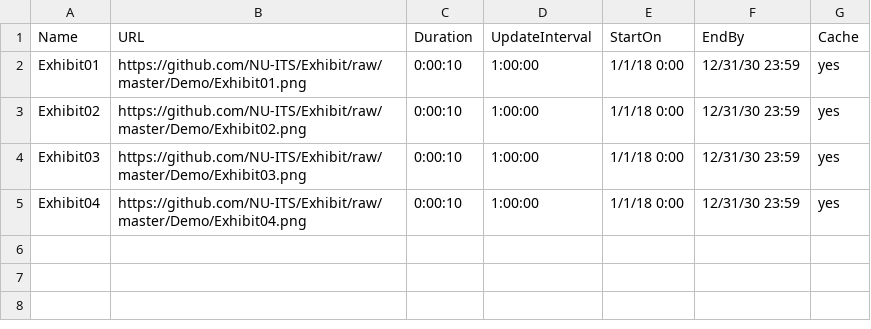
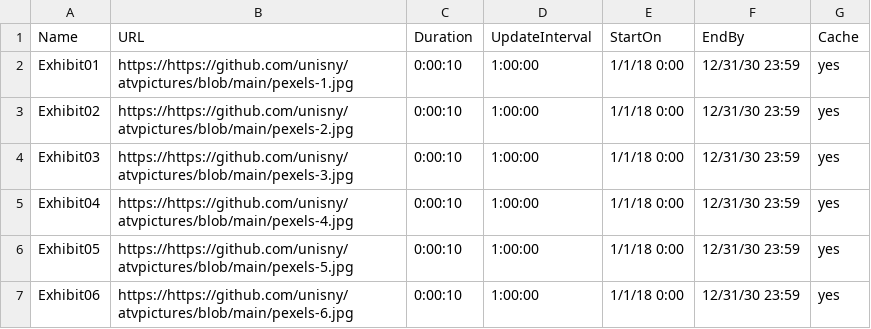
Before and after one commit to unisny/atvpictures, a CSV file: Playlist.csv, drawn as a sheet.

Commit message:
Update Playlist.csv

```diff
--- a/Playlist.csv
+++ b/Playlist.csv
@@ -1,5 +1,7 @@
 Name,URL,Duration,UpdateInterval,StartOn,EndBy,Cache
-Exhibit01,https://github.com/NU-ITS/Exhibit/raw/master/Demo/Exhibit01.png,0:00:10,1:00:00,1/1/18 0:00,12/31/30 23:59,yes
-Exhibit02,https://github.com/NU-ITS/Exhibit/raw/master/Demo/Exhibit02.png,0:00:10,1:00:00,1/1/18 0:00,12/31/30 23:59,yes
-Exhibit03,https://github.com/NU-ITS/Exhibit/raw/master/Demo/Exhibit03.png,0:00:10,1:00:00,1/1/18 0:00,12/31/30 23:59,yes
-Exhibit04,https://github.com/NU-ITS/Exhibit/raw/master/Demo/Exhibit04.png,0:00:10,1:00:00,1/1/18 0:00,12/31/30 23:59,yes
+Exhibit01,https://https://github.com/unisny/atvpictures/blob/main/pexels-1.jpg,0:00:10,1:00:00,1/1/18 0:00,12/31/30 23:59,yes
+Exhibit02,https://https://github.com/unisny/atvpictures/blob/main/pexels-2.jpg,0:00:10,1:00:00,1/1/18 0:00,12/31/30 23:59,yes
+Exhibit03,https://https://github.com/unisny/atvpictures/blob/main/pexels-3.jpg,0:00:10,1:00:00,1/1/18 0:00,12/31/30 23:59,yes
+Exhibit04,https://https://github.com/unisny/atvpictures/blob/main/pexels-4.jpg,0:00:10,1:00:00,1/1/18 0:00,12/31/30 23:59,yes
+Exhibit05,https://https://github.com/unisny/atvpictures/blob/main/pexels-5.jpg,0:00:10,1:00:00,1/1/18 0:00,12/31/30 23:59,yes
+Exhibit06,https://https://github.com/unisny/atvpictures/blob/main/pexels-6.jpg,0:00:10,1:00:00,1/1/18 0:00,12/31/30 23:59,yes
```
